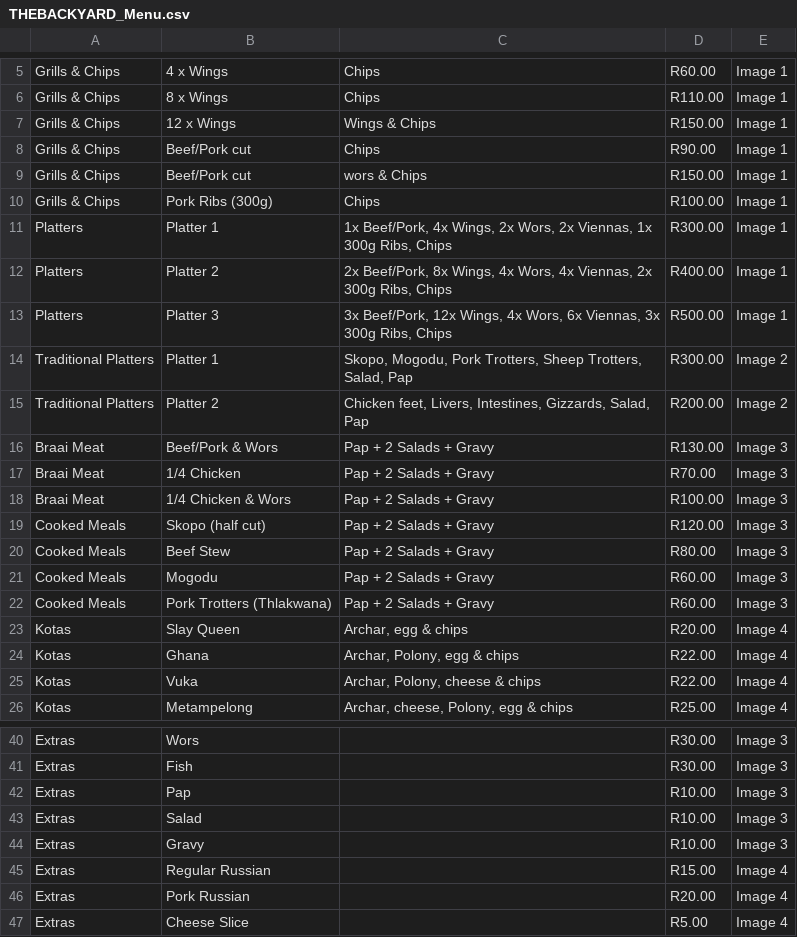
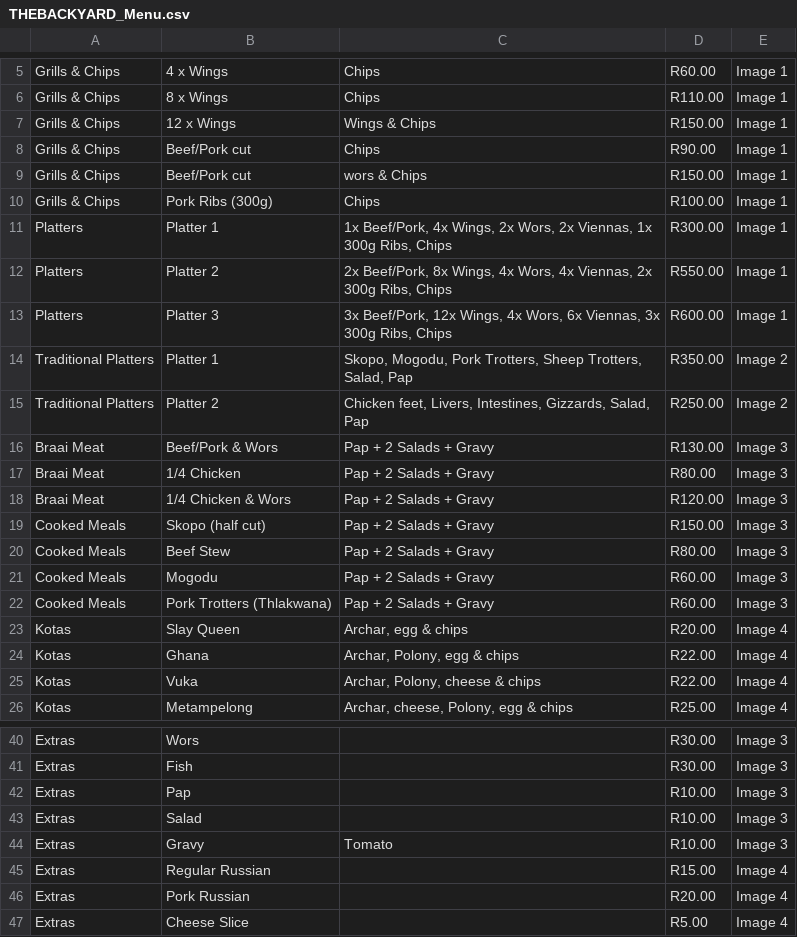
Before and after one commit to TheeKingZa/FITlicious_Co, a CSV file: static/data/menuData/THEBACKYARD_Menu.csv, drawn as a sheet; only a part is shown, gaps mark what is left out.

Commit message:
Database update

```diff
--- a/static/data/menuData/THEBACKYARD_Menu.csv
+++ b/static/data/menuData/THEBACKYARD_Menu.csv
@@ -11,10 +11,10 @@ Grills & Chips,Pork Ribs (300g) ,Chips,R100.00,Image 1
 Platters,Platter 1,"1x Beef/Pork, 4x Wings, 2x Wors, 2x Viennas, 1x 300g Ribs, Chips",R300.00,Image 1
-Platters,Platter 2,"2x Beef/Pork, 8x Wings, 4x Wors, 4x Viennas, 2x 300g Ribs, Chips",R400.00,Image 1
-Platters,Platter 3,"3x Beef/Pork, 12x Wings, 4x Wors, 6x Viennas, 3x 300g Ribs, Chips",R500.00,Image 1
-Traditional Platters,Platter 1,"Skopo, Mogodu, Pork Trotters, Sheep Trotters, Salad, Pap",R300.00,Image 2
-Traditional Platters,Platter 2,"Chicken feet, Livers, Intestines, Gizzards, Salad, Pap",R200.00,Image 2
+Platters,Platter 2,"2x Beef/Pork, 8x Wings, 4x Wors, 4x Viennas, 2x 300g Ribs, Chips",R550.00,Image 1
+Platters,Platter 3,"3x Beef/Pork, 12x Wings, 4x Wors, 6x Viennas, 3x 300g Ribs, Chips",R600.00,Image 1
+Traditional Platters,Platter 1,"Skopo, Mogodu, Pork Trotters, Sheep Trotters, Salad, Pap",R350.00,Image 2
+Traditional Platters,Platter 2,"Chicken feet, Livers, Intestines, Gizzards, Salad, Pap",R250.00,Image 2
 Braai Meat,Beef/Pork & Wors,Pap + 2 Salads + Gravy,R130.00,Image 3
-Braai Meat,1/4 Chicken, Pap + 2 Salads + Gravy,R70.00,Image 3
-Braai Meat,1/4 Chicken & Wors,Pap + 2 Salads + Gravy,R100.00,Image 3
-Cooked Meals,Skopo (half cut),Pap + 2 Salads + Gravy,R120.00,Image 3
+Braai Meat,1/4 Chicken, Pap + 2 Salads + Gravy,R80.00,Image 3
+Braai Meat,1/4 Chicken & Wors,Pap + 2 Salads + Gravy,R120.00,Image 3
+Cooked Meals,Skopo (half cut),Pap + 2 Salads + Gravy,R150.00,Image 3
 Cooked Meals,Beef Stew,Pap + 2 Salads + Gravy,R80.00,Image 3
@@ -43,3 +43,3 @@ Extras,Pap,,R10.00,Image 3
 Extras,Salad,,R10.00,Image 3
-Extras,Gravy,,R10.00,Image 3
+Extras,Gravy,Tomato,R10.00,Image 3
 Extras,Regular Russian,,R15.00,Image 4
```
